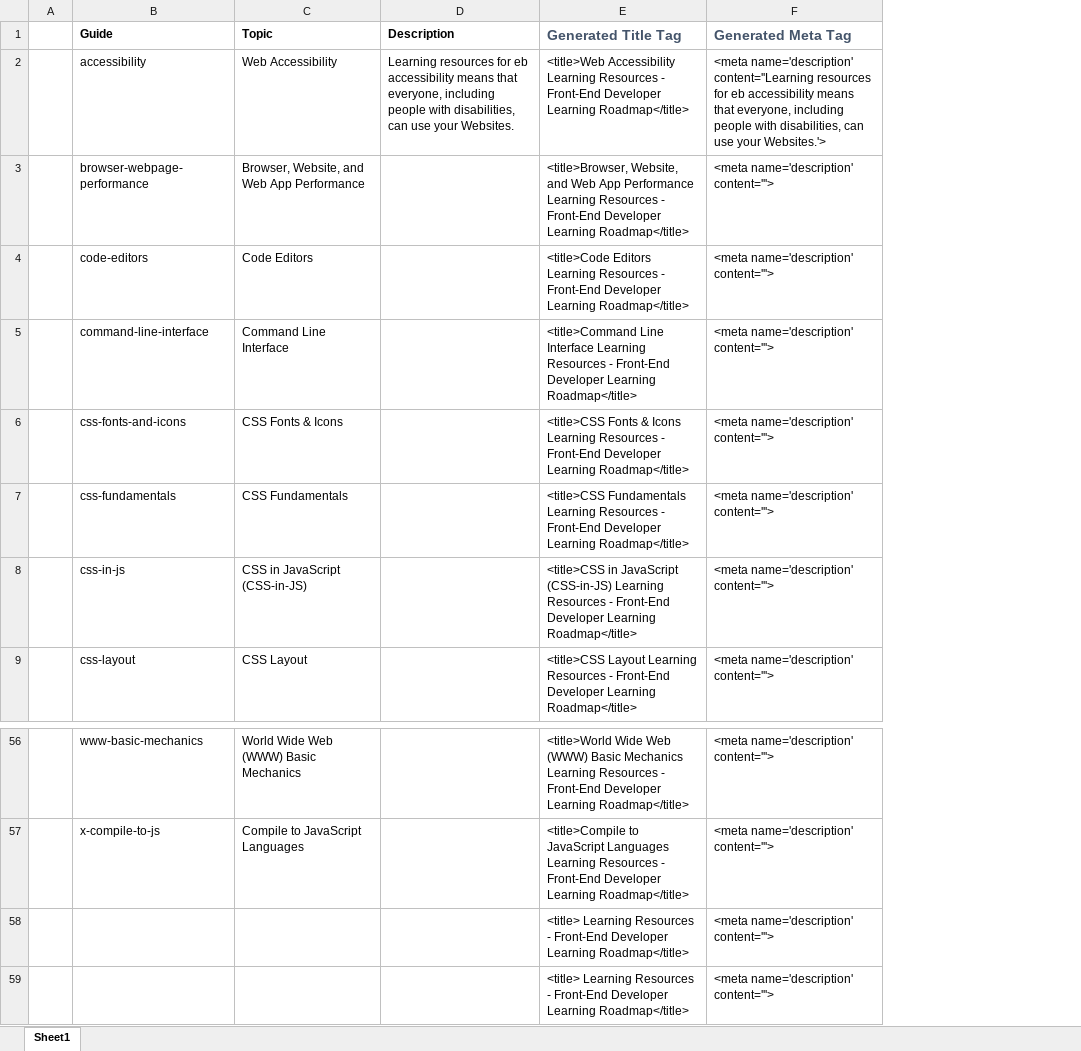
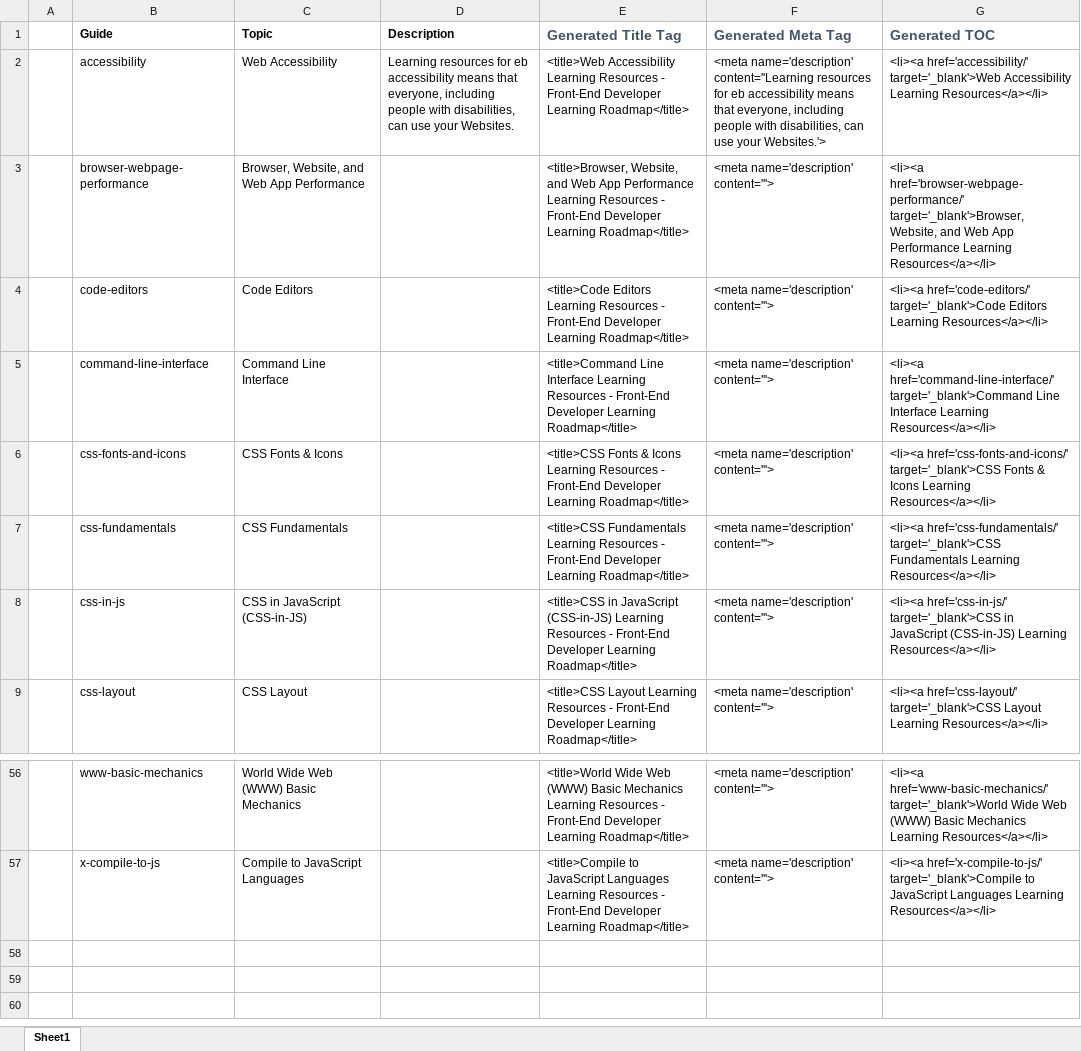
Before and after one commit to FrontendMasters/learning-roadmap, an Excel workbook: meta.xlsx, sheet Sheet1, drawn as a sheet; only a part is shown, gaps mark what is left out; values as stored, in another font and other column widths than the file's, no borders; removed rows and columns are numbered as before the commit, all else as after; the diff names each change by its address in the sheet, - before the commit and + after, or states it on an @@ line.

Commit message:
Add generated table of contents

```diff
--- a/meta.xlsx (sheet Sheet1)
+++ b/meta.xlsx (sheet Sheet1)
+column G (Generated TOC), rows 2-9: <li><a href='accessibility/' target='_blank'>Web Accessibility Learning Resources</a></li> | <li><a href='browser-webpage-performance/' target='_blank'>Browser, Website, and Web App Performance Learning Resources</a></li> | <li><a href='code-editors/' target='_blank'>Code Editors Learning Resources</a></li> | <li><a href='command-line-interface/' target='_blank'>Command Line Interface Learning Resources</a></li> | <li><a href='css-fonts-and-icons/' target='_blank'>CSS Fonts & Icons Learning Resources</a></li> | <li><a href='css-fundamentals/' target='_blank'>CSS Fundamentals Learning Resources</a></li> | <li><a href='css-in-js/' target='_blank'>CSS in JavaScript (CSS-in-JS) Learning Resources</a></li> | <li><a href='css-layout/' target='_blank'>CSS Layout Learning Resources</a></li>; rows 56-57: <li><a href='www-basic-mechanics/' target='_blank'>World Wide Web (WWW) Basic Mechanics Learning Resources</a></li> | <li><a href='x-compile-to-js/' target='_blank'>Compile to JavaScript Languages Learning Resources</a></li>
-row 58:  |  |  |  | <title> Learning Resources - Front-End Developer Learning Roadmap</title> | <meta name='description' content='''>
-row 59:  |  |  |  | <title> Learning Resources - Front-End Developer Learning Roadmap</title> | <meta name='description' content='''>
```
Also changed, not shown: 1 other file.
